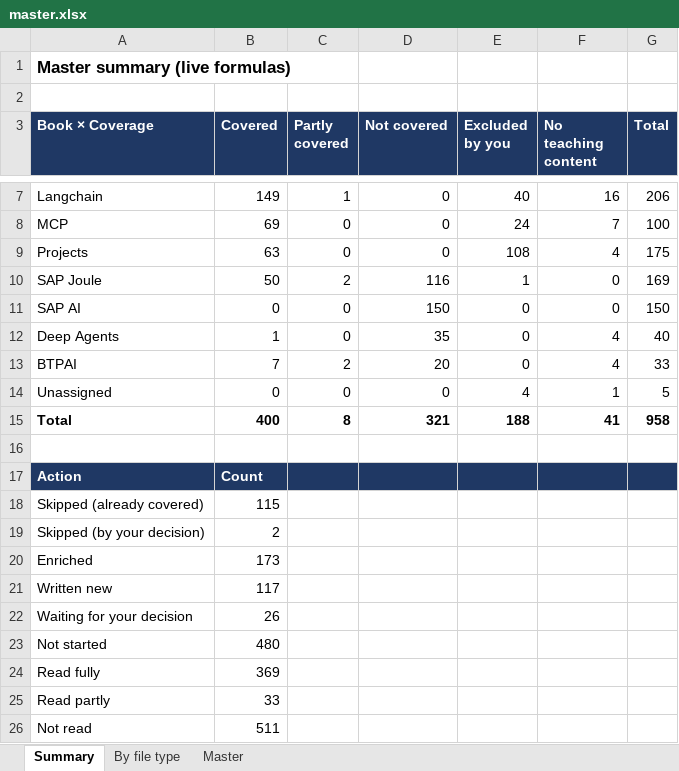
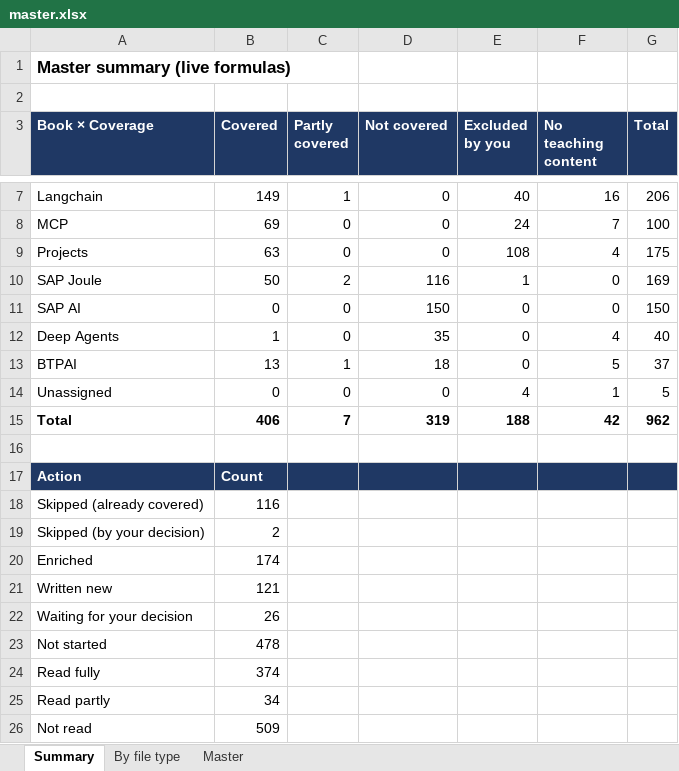
Before and after one commit to kiaanwankhede/MyNotes, an Excel workbook: master/master.xlsx, sheet Summary, drawn as a sheet; only a part is shown, gaps mark what is left out; values as stored, in another font and other column widths than the file's, no borders; the diff names each change by its address in the sheet, - before the commit and + after, or states it on an @@ line.

```diff
--- a/master/master.xlsx (sheet Summary)
+++ b/master/master.xlsx (sheet Summary)
-B13 (Covered): 7
+B13 (Covered): 13
-C13 (Partly covered): 2
+C13 (Partly covered): 1
-D13 (Not covered): 20
+D13 (Not covered): 18
-F13 (No teaching content): 4
+F13 (No teaching content): 5
-G13 (Total): 33
+G13 (Total): 37
-B15 (Covered): 400
+B15 (Covered): 406
-C15 (Partly covered): 8
+C15 (Partly covered): 7
-D15 (Not covered): 321
+D15 (Not covered): 319
-F15 (No teaching content): 41
+F15 (No teaching content): 42
-G15 (Total): 958
+G15 (Total): 962
-B18 (Covered): 115
+B18 (Covered): 116
-B20 (Covered): 173
+B20 (Covered): 174
-B21 (Covered): 117
+B21 (Covered): 121
-B23 (Covered): 480
+B23 (Covered): 478
-B24 (Covered): 369
+B24 (Covered): 374
-B25 (Covered): 33
+B25 (Covered): 34
-B26 (Covered): 511
+B26 (Covered): 509
```
Also changed, not shown: sheet Master, sheet By file type, 19 other files.
